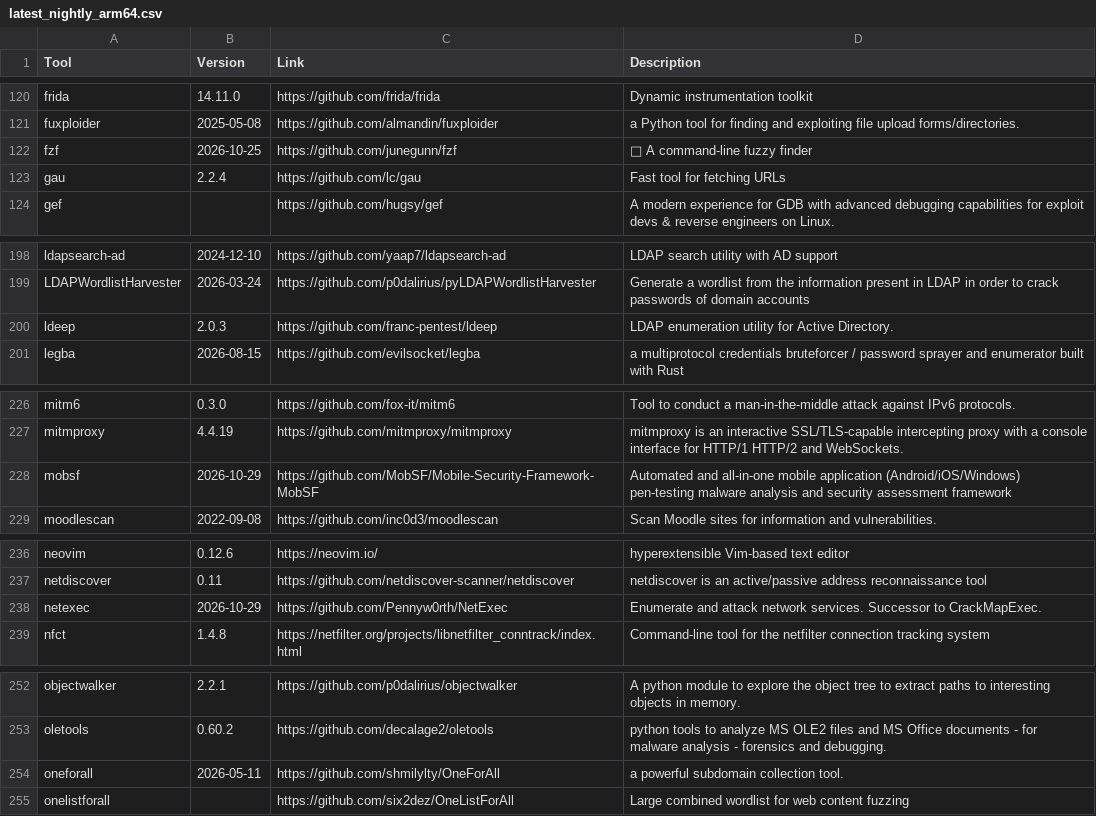
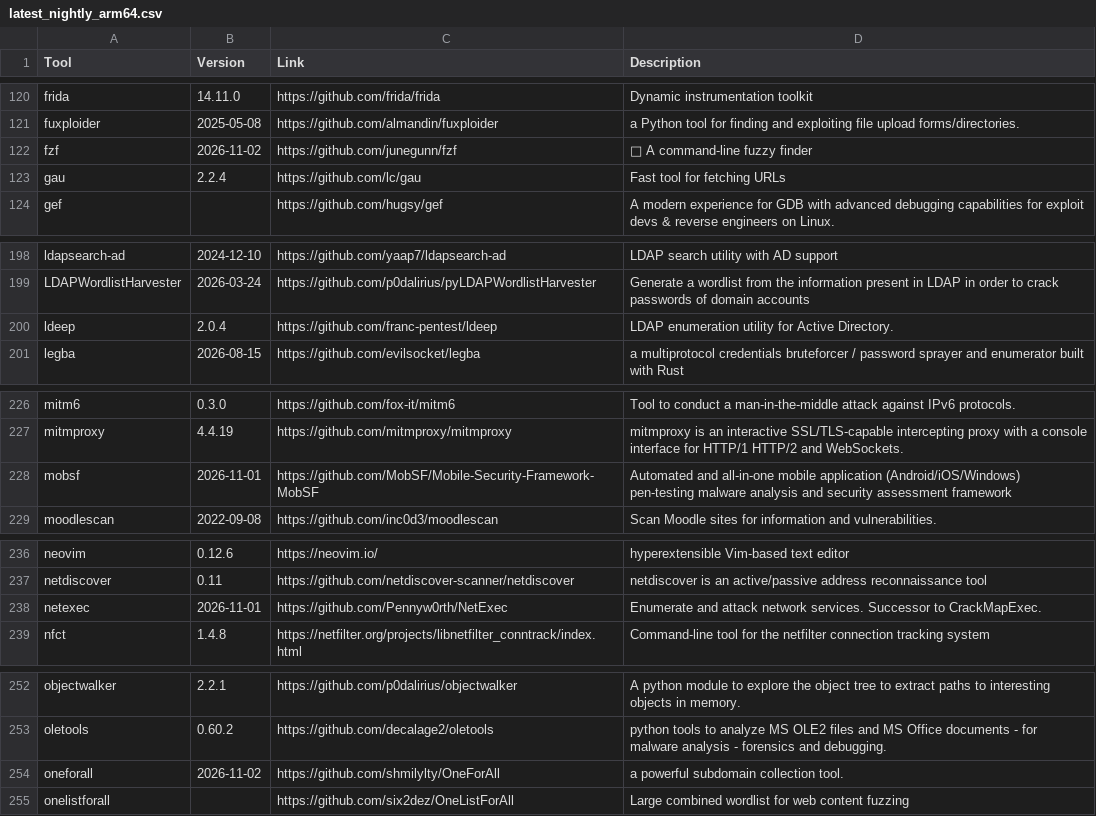
Before and after one commit to ThePorgs/Exegol-docs, a CSV file: docs/src/public/installed_tools/lists/latest_nightly_arm64.csv, drawn as a sheet; only a part is shown, gaps mark what is left out; the diff covers the shown part only.

```diff
--- a/docs/src/public/installed_tools/lists/latest_nightly_arm64.csv
+++ b/docs/src/public/installed_tools/lists/latest_nightly_arm64.csv
@@ -121,3 +121,3 @@ frida,14.11.0,https://github.com/frida/frida,Dynamic instrumentation toolkit
 fuxploider,2025-05-08,https://github.com/almandin/fuxploider,a Python tool for finding and exploiting file upload forms/directories.
-fzf,2026-10-25,https://github.com/junegunn/fzf,🌸 A command-line fuzzy finder
+fzf,2026-11-02,https://github.com/junegunn/fzf,🌸 A command-line fuzzy finder
 gau,2.2.4,https://github.com/lc/gau,Fast tool for fetching URLs
@@ -199,3 +199,3 @@ ldapsearch-ad,2024-12-10,https://github.com/yaap7/ldapsearch-ad,LDAP search util
 LDAPWordlistHarvester,2026-03-24,https://github.com/p0dalirius/pyLDAPWordlistHarvester,Generate a wordlist from the information present in LDAP in order to crack passwords of domain accounts
-ldeep,2.0.3,https://github.com/franc-pentest/ldeep,LDAP enumeration utility for Active Directory.
+ldeep,2.0.4,https://github.com/franc-pentest/ldeep,LDAP enumeration utility for Active Directory.
 legba,2026-08-15,https://github.com/evilsocket/legba,a multiprotocol credentials bruteforcer / password sprayer and enumerator built with Rust
@@ -227,3 +227,3 @@ mitm6,0.3.0,https://github.com/fox-it/mitm6,Tool to conduct a man-in-the-middle
 mitmproxy,4.4.19,https://github.com/mitmproxy/mitmproxy,mitmproxy is an interactive SSL/TLS-capable intercepting proxy with a console interface for HTTP/1 HTTP/2 and WebSockets.
-mobsf,2026-10-29,https://github.com/MobSF/Mobile-Security-Framework-MobSF,Automated and all-in-one mobile application (Android/iOS/Windows) pen-testing malware analysis and security assessment framework
+mobsf,2026-11-01,https://github.com/MobSF/Mobile-Security-Framework-MobSF,Automated and all-in-one mobile application (Android/iOS/Windows) pen-testing malware analysis and security assessment framework
 moodlescan,2022-09-08,https://github.com/inc0d3/moodlescan,Scan Moodle sites for information and vulnerabilities.
@@ -237,3 +237,3 @@ neovim,0.12.6,https://neovim.io/,hyperextensible Vim-based text editor
 netdiscover,0.11,https://github.com/netdiscover-scanner/netdiscover,netdiscover is an active/passive address reconnaissance tool
-netexec,2026-10-29,https://github.com/Pennyw0rth/NetExec,Enumerate and attack network services. Successor to CrackMapExec.
+netexec,2026-11-01,https://github.com/Pennyw0rth/NetExec,Enumerate and attack network services. Successor to CrackMapExec.
 nfct,1.4.8,https://netfilter.org/projects/libnetfilter_conntrack/index.html,Command-line tool for the netfilter connection tracking system
@@ -253,3 +253,3 @@ objectwalker,2.2.1,https://github.com/p0dalirius/objectwalker,A python module to
 oletools,0.60.2,https://github.com/decalage2/oletools,python tools to analyze MS OLE2 files and MS Office documents - for malware analysis - forensics and debugging.
-oneforall,2026-05-11,https://github.com/shmilylty/OneForAll,a powerful subdomain collection tool.
+oneforall,2026-11-02,https://github.com/shmilylty/OneForAll,a powerful subdomain collection tool.
 onelistforall,,https://github.com/six2dez/OneListForAll,Large combined wordlist for web content fuzzing
```
Also changed, not shown: 13 edited cells elsewhere in this file, docs/src/public/installed_tools/nightly.csv.
